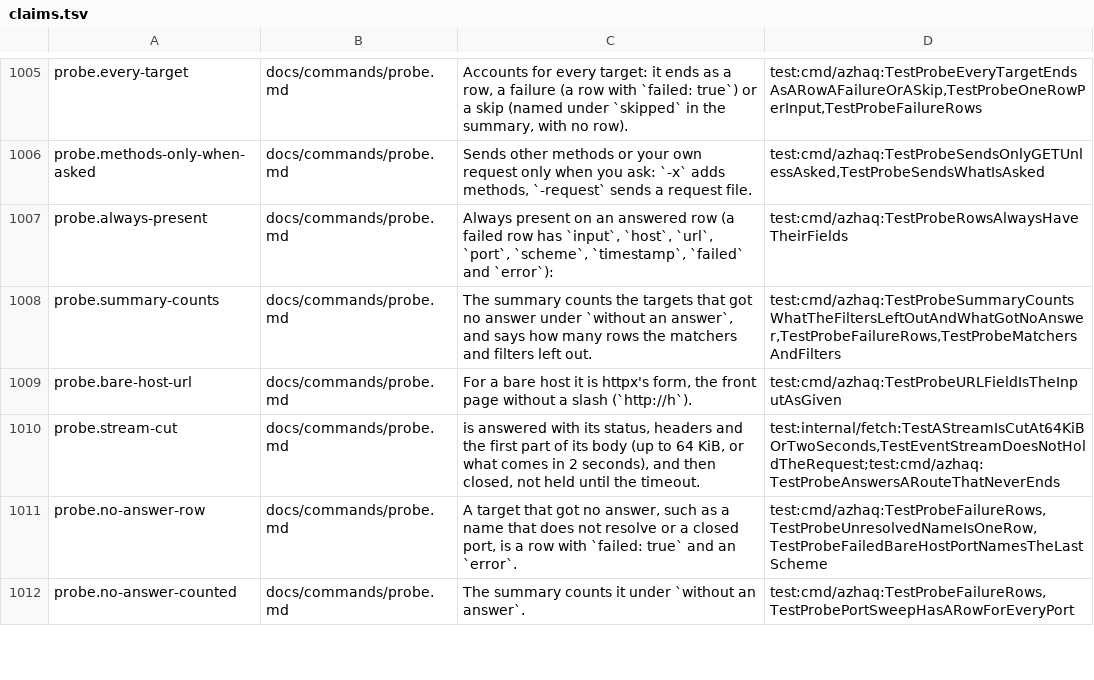
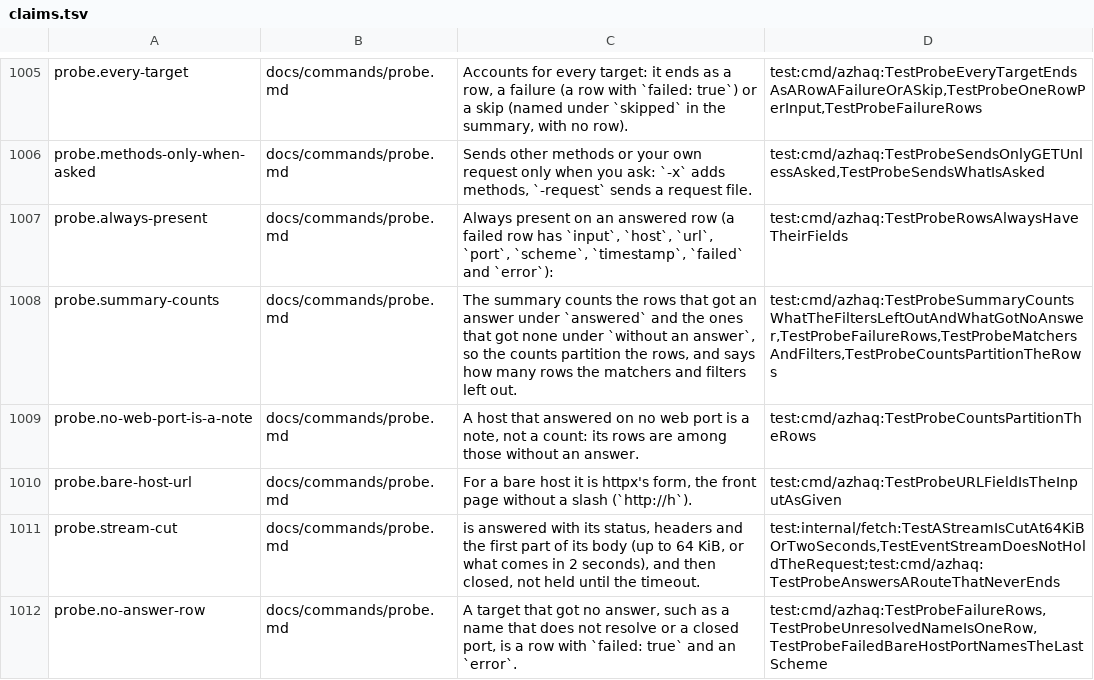
Before and after one commit to lilsadfoqs/azhaq, a TSV file: docs/claims.tsv, drawn as a sheet; only a part is shown, gaps mark what is left out; the shorter side is filled out with more unchanged rows.

Commit message:
fix: probe counts partition its rows; a next pass sends its count (#422)
probe counted one row of a name with a closed web port twice ("hosts
without a web service" and "without an answer") and answered rows in
neither. The next-pass lines of ports and run sent more than they said:
"-p 55555-55564,PORTS ... 163 connects" sent 173 (the list again with the
ports left out), and "-p full" asked every port again.

probe now counts rows as answered or without an answer, and a host with no
web port is a note. A usual-set pass asks -p of the ports left out alone; a
full-range pass holds the ports asked out with -ep (-port-skip for run),
and after the default scan lists the addresses that answered nothing, or is
left out when they are more than 256.

Refs #385

```diff
--- a/docs/claims.tsv
+++ b/docs/claims.tsv
@@ -1007,3 +1007,4 @@ probe.methods-only-when-asked	docs/commands/probe.md	Sends other methods or your
 probe.always-present	docs/commands/probe.md	Always present on an answered row (a failed row has `input`, `host`, `url`, `port`, `scheme`, `timestamp`, `failed` and `error`):	test:cmd/azhaq:TestProbeRowsAlwaysHaveTheirFields
-probe.summary-counts	docs/commands/probe.md	The summary counts the targets that got no answer under `without an answer`, and says how many rows the matchers and filters left out.	test:cmd/azhaq:TestProbeSummaryCountsWhatTheFiltersLeftOutAndWhatGotNoAnswer,TestProbeFailureRows,TestProbeMatchersAndFilters
+probe.summary-counts	docs/commands/probe.md	The summary counts the rows that got an answer under `answered` and the ones that got none under `without an answer`, so the counts partition the rows, and says how many rows the matchers and filters left out.	test:cmd/azhaq:TestProbeSummaryCountsWhatTheFiltersLeftOutAndWhatGotNoAnswer,TestProbeFailureRows,TestProbeMatchersAndFilters,TestProbeCountsPartitionTheRows
+probe.no-web-port-is-a-note	docs/commands/probe.md	A host that answered on no web port is a note, not a count: its rows are among those without an answer.	test:cmd/azhaq:TestProbeCountsPartitionTheRows
 probe.bare-host-url	docs/commands/probe.md	For a bare host it is httpx's form, the front page without a slash (`http://h`).	test:cmd/azhaq:TestProbeURLFieldIsTheInputAsGiven
```
Also changed, not shown: 11 other files.
